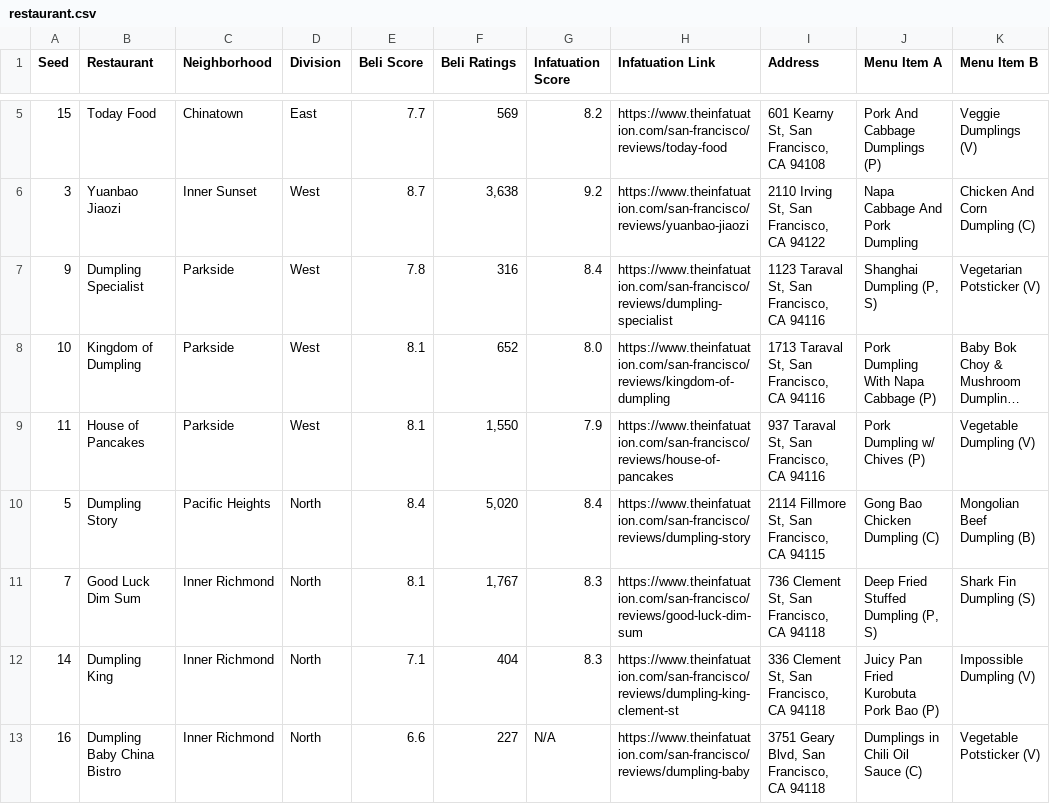
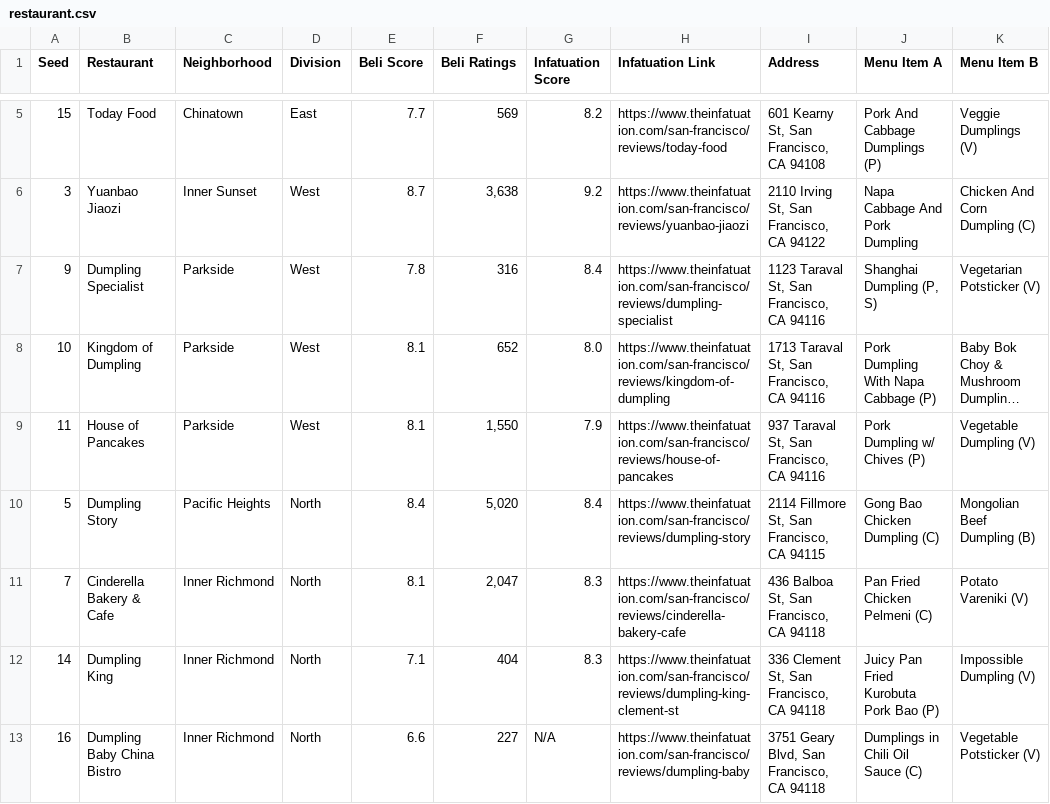
Before and after one commit to vingkan/momomadness, a CSV file: docs/data/restaurant.csv, drawn as a sheet; only a part is shown, gaps mark what is left out; long unchanged cells end in ….

Commit message:
Add a Cinderella story.

```diff
--- a/docs/data/restaurant.csv
+++ b/docs/data/restaurant.csv
@@ -10,3 +10,3 @@ Seed,Restaurant,Neighborhood,Division,Beli Score,Beli Ratings,Infatuation Score,
 5,Dumpling Story,Pacific Heights,North,8.4,"5,020",8.4,https://www.theinfatuation.com/san-francisco/reviews/dumpling-story,"2114 Fillmore St, San Francisco, CA 94115",Gong Bao Chicken Dumpling (C),Mongolian Beef Dumpling (B)
-7,Good Luck Dim Sum,Inner Richmond,North,8.1,"1,767",8.3,https://www.theinfatuation.com/san-francisco/reviews/good-luck-dim-sum,"736 Clement St, San Francisco, CA 94118","Deep Fried Stuffed Dumpling (P, S)",Shark Fin Dumpling (S)
+7,Cinderella Bakery & Cafe,Inner Richmond,North,8.1,"2,047",8.3,https://www.theinfatuation.com/san-francisco/reviews/cinderella-bakery-cafe,"436 Balboa St, San Francisco, CA 94118",Pan Fried Chicken Pelmeni (C),Potato Vareniki (V)
 14,Dumpling King,Inner Richmond,North,7.1,404,8.3,https://www.theinfatuation.com/san-francisco/reviews/dumpling-king-clement-st,"336 Clement St, San Francisco, CA 94118",Juicy Pan Fried Kurobuta Pork Bao (P),Impossible Dumpling (V)
```
Also changed, not shown: 3 other files.
